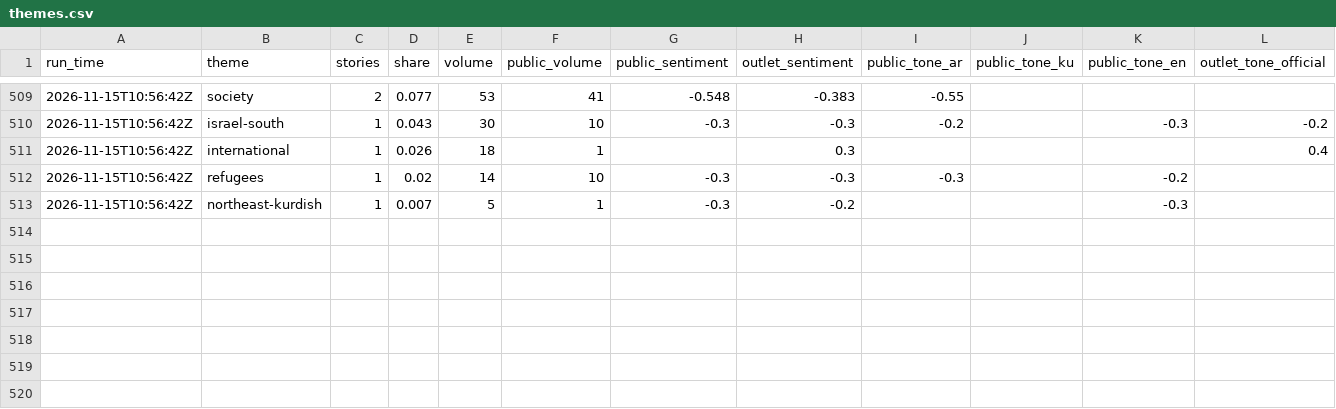
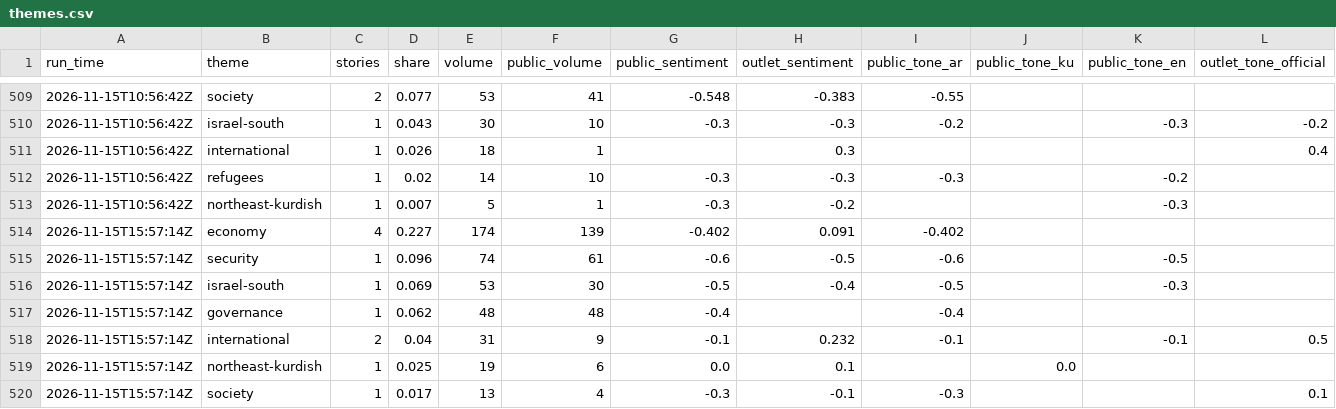
Before and after one commit to Brunopomodoro/syria-narrative-tracker, a CSV file: data/exports/2026-11/themes.csv, drawn as a sheet; only a part is shown, gaps mark what is left out; rows hold the shown columns only; the diff names each change by its address in the sheet, - before the commit and + after, or states it on an @@ line.

```diff
--- a/data/exports/2026-11/themes.csv
+++ b/data/exports/2026-11/themes.csv
+row 514: 2026-11-15T15:57:14Z | economy | 4 | 0.227 | 174 | 139 | -0.402 | 0.091 | -0.402
+row 515: 2026-11-15T15:57:14Z | security | 1 | 0.096 | 74 | 61 | -0.6 | -0.5 | -0.6 |  | -0.5
+row 516: 2026-11-15T15:57:14Z | israel-south | 1 | 0.069 | 53 | 30 | -0.5 | -0.4 | -0.5 |  | -0.3
+row 517: 2026-11-15T15:57:14Z | governance | 1 | 0.062 | 48 | 48 | -0.4 |  | -0.4
+row 518: 2026-11-15T15:57:14Z | international | 2 | 0.04 | 31 | 9 | -0.1 | 0.232 | -0.1 |  | -0.1 | 0.5
+row 519: 2026-11-15T15:57:14Z | northeast-kurdish | 1 | 0.025 | 19 | 6 | 0.0 | 0.1 |  | 0.0
+row 520: 2026-11-15T15:57:14Z | society | 1 | 0.017 | 13 | 4 | -0.3 | -0.1 | -0.3 |  |  | 0.1
```
Also changed, not shown: data/exports/2026-11/runs.csv, 54 other files.
